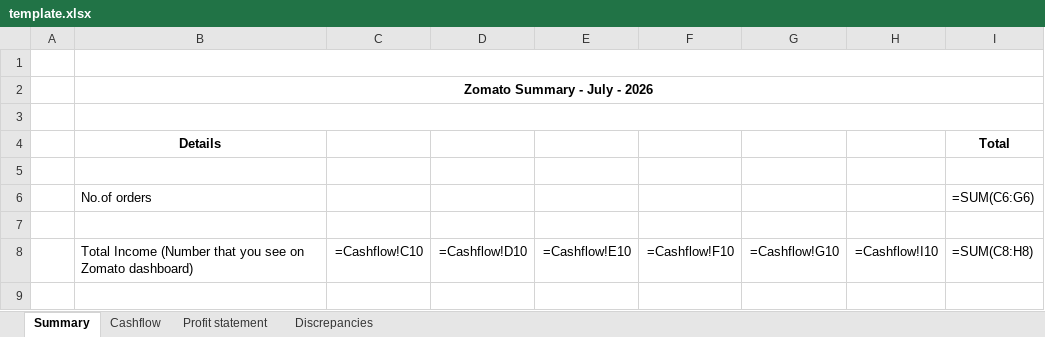
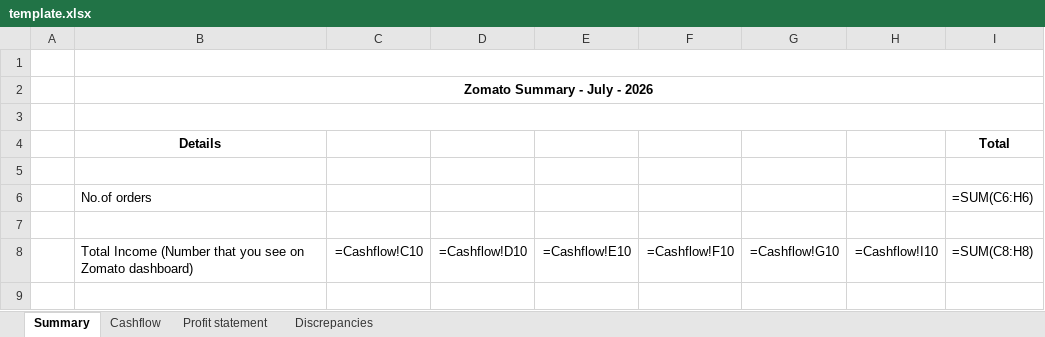
Before and after one commit to varunreddy656/Reconciliation-automation, an Excel workbook: template.xlsx, sheet Summary, drawn as a sheet; only a part is shown; values as stored, in another font and other column widths than the file's, no borders; formulas are shown in place of their values; charts and pictures not drawn; the diff names each change by its address in the sheet, - before the commit and + after, or states it on an @@ line.

Commit message:
Fix: add 6th week template support for Zpay and Paytm, fix date parsing and Errno 22 in Zomato Pay processing

```diff
--- a/template.xlsx (sheet Summary)
+++ b/template.xlsx (sheet Summary)
-I6: =SUM(C6:G6)
+I6: =SUM(C6:H6)
```
Also changed, not shown: template_files/paytm_template.xlsx, template_files/zpay_template.xlsx, 2 other files.
